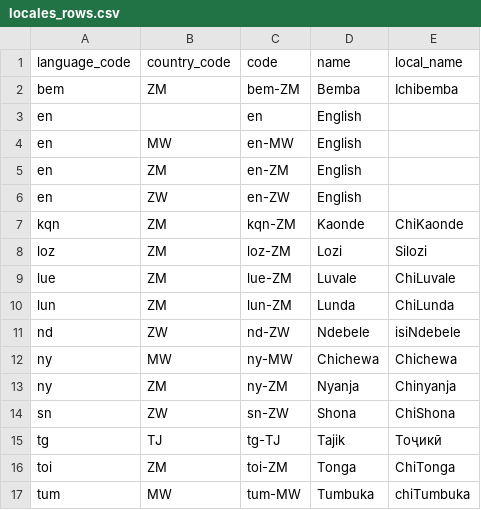
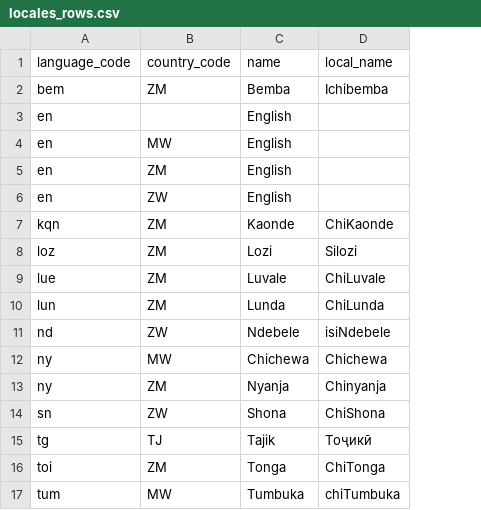
Before and after one commit to e-picsa/picsa-apps, a CSV file: apps/picsa-server/supabase/data/locales_rows.csv, drawn as a sheet; the diff names each change by its address in the sheet, - before the commit and + after, or states it on an @@ line.

Commit message:
chore: seed data updates (#751)

```diff
--- a/apps/picsa-server/supabase/data/locales_rows.csv
+++ b/apps/picsa-server/supabase/data/locales_rows.csv
-column C (code), rows 2-17: bem-ZM | en | en-MW | en-ZM | en-ZW | kqn-ZM | loz-ZM | lue-ZM | lun-ZM | nd-ZW | ny-MW | ny-ZM | sn-ZW | tg-TJ | toi-ZM | tum-MW
```
Also changed, not shown: apps/picsa-server/supabase/data/deployments_rows.csv, apps/picsa-server/supabase/data/user_roles_rows.csv, 4 other files.
